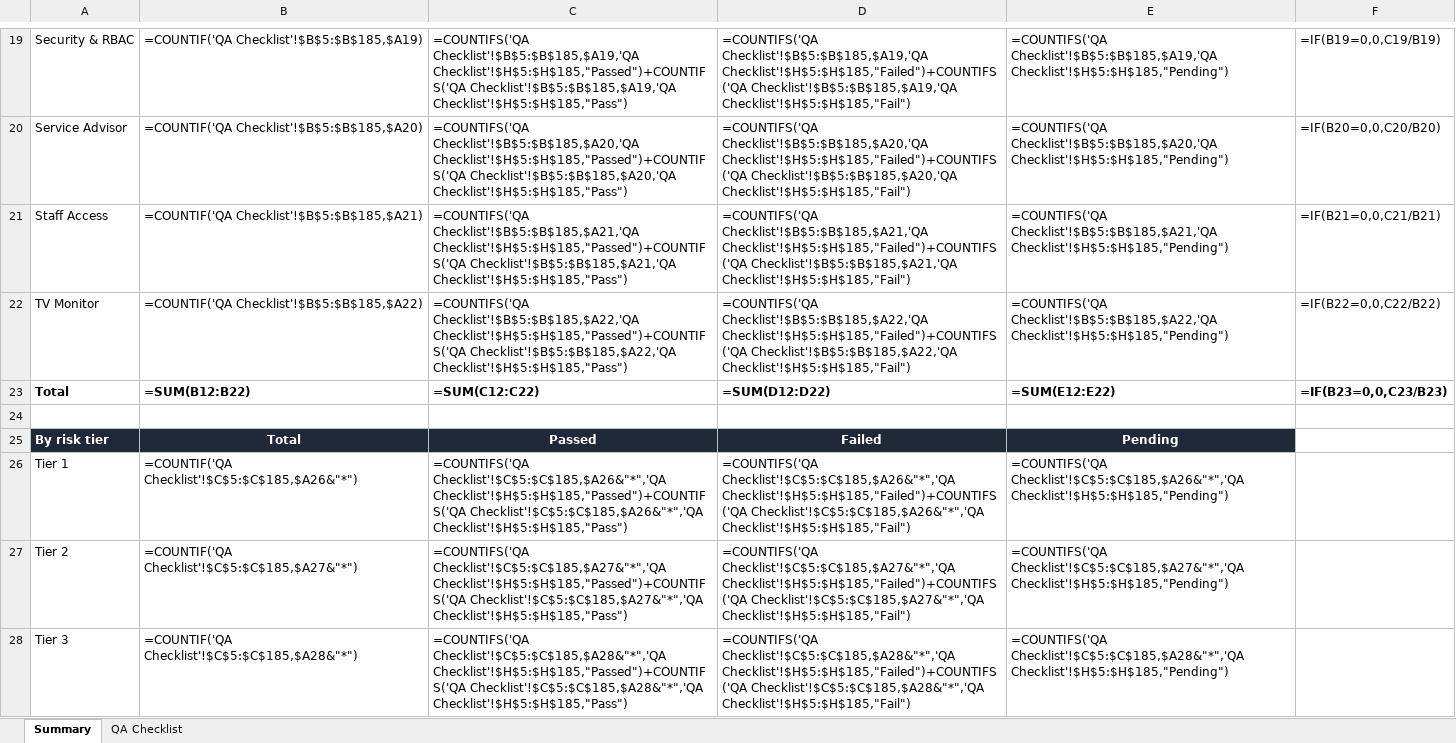
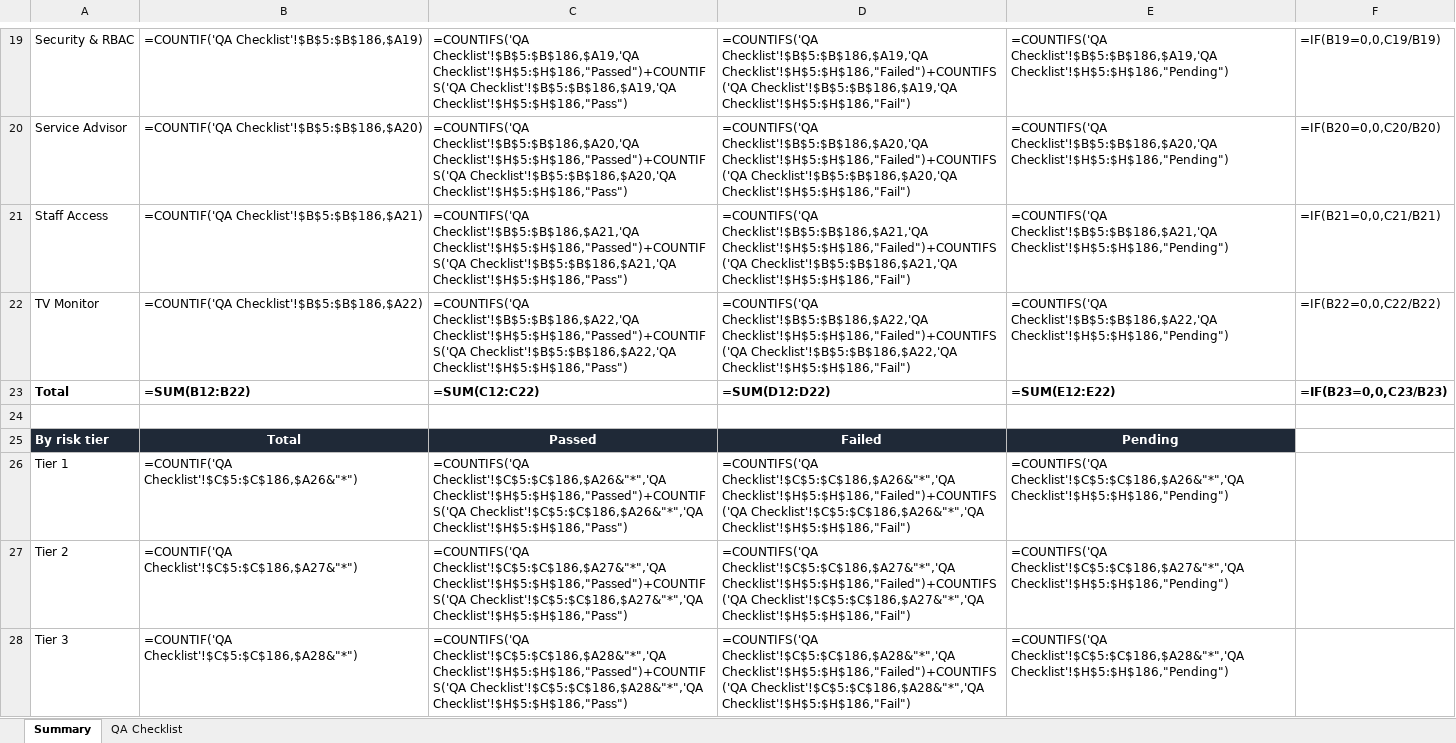
Before and after one commit to Justin-stack101/Hontech_Main_Active_Development_PHP_SQL, an Excel workbook: Hontech Documentation/HONTECH_QA_TEST_CHECKLIST.xlsx, sheet Summary, drawn as a sheet; only a part is shown, gaps mark what is left out; values as stored, in another font and other column widths than the file's, no borders; formulas without a stored value are shown as written; the diff covers the shown part only; the diff names each change by its address in the sheet, - before the commit and + after, or states it on an @@ line.

```diff
--- a/Hontech Documentation/HONTECH_QA_TEST_CHECKLIST.xlsx (sheet Summary)
+++ b/Hontech Documentation/HONTECH_QA_TEST_CHECKLIST.xlsx (sheet Summary)
-B19: =COUNTIF('QA Checklist'!$B$5:$B$185,$A19)
+B19: =COUNTIF('QA Checklist'!$B$5:$B$186,$A19)
-C19: =COUNTIFS('QA Checklist'!$B$5:$B$185,$A19,'QA Checklist'!$H$5:$H$185,"Passed")+COUNTIFS('QA Checklist'!$B$5:$B$185,$A19,'QA Checklist'!$H$5:$H$185,"Pass")
+C19: =COUNTIFS('QA Checklist'!$B$5:$B$186,$A19,'QA Checklist'!$H$5:$H$186,"Passed")+COUNTIFS('QA Checklist'!$B$5:$B$186,$A19,'QA Checklist'!$H$5:$H$186,"Pass")
-D19: =COUNTIFS('QA Checklist'!$B$5:$B$185,$A19,'QA Checklist'!$H$5:$H$185,"Failed")+COUNTIFS('QA Checklist'!$B$5:$B$185,$A19,'QA Checklist'!$H$5:$H$185,"Fail")
+D19: =COUNTIFS('QA Checklist'!$B$5:$B$186,$A19,'QA Checklist'!$H$5:$H$186,"Failed")+COUNTIFS('QA Checklist'!$B$5:$B$186,$A19,'QA Checklist'!$H$5:$H$186,"Fail")
-E19: =COUNTIFS('QA Checklist'!$B$5:$B$185,$A19,'QA Checklist'!$H$5:$H$185,"Pending")
+E19: =COUNTIFS('QA Checklist'!$B$5:$B$186,$A19,'QA Checklist'!$H$5:$H$186,"Pending")
-B20: =COUNTIF('QA Checklist'!$B$5:$B$185,$A20)
+B20: =COUNTIF('QA Checklist'!$B$5:$B$186,$A20)
-C20: =COUNTIFS('QA Checklist'!$B$5:$B$185,$A20,'QA Checklist'!$H$5:$H$185,"Passed")+COUNTIFS('QA Checklist'!$B$5:$B$185,$A20,'QA Checklist'!$H$5:$H$185,"Pass")
+C20: =COUNTIFS('QA Checklist'!$B$5:$B$186,$A20,'QA Checklist'!$H$5:$H$186,"Passed")+COUNTIFS('QA Checklist'!$B$5:$B$186,$A20,'QA Checklist'!$H$5:$H$186,"Pass")
-D20: =COUNTIFS('QA Checklist'!$B$5:$B$185,$A20,'QA Checklist'!$H$5:$H$185,"Failed")+COUNTIFS('QA Checklist'!$B$5:$B$185,$A20,'QA Checklist'!$H$5:$H$185,"Fail")
+D20: =COUNTIFS('QA Checklist'!$B$5:$B$186,$A20,'QA Checklist'!$H$5:$H$186,"Failed")+COUNTIFS('QA Checklist'!$B$5:$B$186,$A20,'QA Checklist'!$H$5:$H$186,"Fail")
-E20: =COUNTIFS('QA Checklist'!$B$5:$B$185,$A20,'QA Checklist'!$H$5:$H$185,"Pending")
+E20: =COUNTIFS('QA Checklist'!$B$5:$B$186,$A20,'QA Checklist'!$H$5:$H$186,"Pending")
-B21: =COUNTIF('QA Checklist'!$B$5:$B$185,$A21)
+B21: =COUNTIF('QA Checklist'!$B$5:$B$186,$A21)
-C21: =COUNTIFS('QA Checklist'!$B$5:$B$185,$A21,'QA Checklist'!$H$5:$H$185,"Passed")+COUNTIFS('QA Checklist'!$B$5:$B$185,$A21,'QA Checklist'!$H$5:$H$185,"Pass")
+C21: =COUNTIFS('QA Checklist'!$B$5:$B$186,$A21,'QA Checklist'!$H$5:$H$186,"Passed")+COUNTIFS('QA Checklist'!$B$5:$B$186,$A21,'QA Checklist'!$H$5:$H$186,"Pass")
-D21: =COUNTIFS('QA Checklist'!$B$5:$B$185,$A21,'QA Checklist'!$H$5:$H$185,"Failed")+COUNTIFS('QA Checklist'!$B$5:$B$185,$A21,'QA Checklist'!$H$5:$H$185,"Fail")
+D21: =COUNTIFS('QA Checklist'!$B$5:$B$186,$A21,'QA Checklist'!$H$5:$H$186,"Failed")+COUNTIFS('QA Checklist'!$B$5:$B$186,$A21,'QA Checklist'!$H$5:$H$186,"Fail")
-E21: =COUNTIFS('QA Checklist'!$B$5:$B$185,$A21,'QA Checklist'!$H$5:$H$185,"Pending")
+E21: =COUNTIFS('QA Checklist'!$B$5:$B$186,$A21,'QA Checklist'!$H$5:$H$186,"Pending")
-B22: =COUNTIF('QA Checklist'!$B$5:$B$185,$A22)
+B22: =COUNTIF('QA Checklist'!$B$5:$B$186,$A22)
-C22: =COUNTIFS('QA Checklist'!$B$5:$B$185,$A22,'QA Checklist'!$H$5:$H$185,"Passed")+COUNTIFS('QA Checklist'!$B$5:$B$185,$A22,'QA Checklist'!$H$5:$H$185,"Pass")
+C22: =COUNTIFS('QA Checklist'!$B$5:$B$186,$A22,'QA Checklist'!$H$5:$H$186,"Passed")+COUNTIFS('QA Checklist'!$B$5:$B$186,$A22,'QA Checklist'!$H$5:$H$186,"Pass")
-D22: =COUNTIFS('QA Checklist'!$B$5:$B$185,$A22,'QA Checklist'!$H$5:$H$185,"Failed")+COUNTIFS('QA Checklist'!$B$5:$B$185,$A22,'QA Checklist'!$H$5:$H$185,"Fail")
+D22: =COUNTIFS('QA Checklist'!$B$5:$B$186,$A22,'QA Checklist'!$H$5:$H$186,"Failed")+COUNTIFS('QA Checklist'!$B$5:$B$186,$A22,'QA Checklist'!$H$5:$H$186,"Fail")
-E22: =COUNTIFS('QA Checklist'!$B$5:$B$185,$A22,'QA Checklist'!$H$5:$H$185,"Pending")
+E22: =COUNTIFS('QA Checklist'!$B$5:$B$186,$A22,'QA Checklist'!$H$5:$H$186,"Pending")
-B26: =COUNTIF('QA Checklist'!$C$5:$C$185,$A26&"*")
+B26: =COUNTIF('QA Checklist'!$C$5:$C$186,$A26&"*")
-C26: =COUNTIFS('QA Checklist'!$C$5:$C$185,$A26&"*",'QA Checklist'!$H$5:$H$185,"Passed")+COUNTIFS('QA Checklist'!$C$5:$C$185,$A26&"*",'QA Checklist'!$H$5:$H$185,"Pass")
+C26: =COUNTIFS('QA Checklist'!$C$5:$C$186,$A26&"*",'QA Checklist'!$H$5:$H$186,"Passed")+COUNTIFS('QA Checklist'!$C$5:$C$186,$A26&"*",'QA Checklist'!$H$5:$H$186,"Pass")
-D26: =COUNTIFS('QA Checklist'!$C$5:$C$185,$A26&"*",'QA Checklist'!$H$5:$H$185,"Failed")+COUNTIFS('QA Checklist'!$C$5:$C$185,$A26&"*",'QA Checklist'!$H$5:$H$185,"Fail")
+D26: =COUNTIFS('QA Checklist'!$C$5:$C$186,$A26&"*",'QA Checklist'!$H$5:$H$186,"Failed")+COUNTIFS('QA Checklist'!$C$5:$C$186,$A26&"*",'QA Checklist'!$H$5:$H$186,"Fail")
-E26: =COUNTIFS('QA Checklist'!$C$5:$C$185,$A26&"*",'QA Checklist'!$H$5:$H$185,"Pending")
+E26: =COUNTIFS('QA Checklist'!$C$5:$C$186,$A26&"*",'QA Checklist'!$H$5:$H$186,"Pending")
-B27: =COUNTIF('QA Checklist'!$C$5:$C$185,$A27&"*")
+B27: =COUNTIF('QA Checklist'!$C$5:$C$186,$A27&"*")
-C27: =COUNTIFS('QA Checklist'!$C$5:$C$185,$A27&"*",'QA Checklist'!$H$5:$H$185,"Passed")+COUNTIFS('QA Checklist'!$C$5:$C$185,$A27&"*",'QA Checklist'!$H$5:$H$185,"Pass")
+C27: =COUNTIFS('QA Checklist'!$C$5:$C$186,$A27&"*",'QA Checklist'!$H$5:$H$186,"Passed")+COUNTIFS('QA Checklist'!$C$5:$C$186,$A27&"*",'QA Checklist'!$H$5:$H$186,"Pass")
-D27: =COUNTIFS('QA Checklist'!$C$5:$C$185,$A27&"*",'QA Checklist'!$H$5:$H$185,"Failed")+COUNTIFS('QA Checklist'!$C$5:$C$185,$A27&"*",'QA Checklist'!$H$5:$H$185,"Fail")
+D27: =COUNTIFS('QA Checklist'!$C$5:$C$186,$A27&"*",'QA Checklist'!$H$5:$H$186,"Failed")+COUNTIFS('QA Checklist'!$C$5:$C$186,$A27&"*",'QA Checklist'!$H$5:$H$186,"Fail")
-E27: =COUNTIFS('QA Checklist'!$C$5:$C$185,$A27&"*",'QA Checklist'!$H$5:$H$185,"Pending")
+E27: =COUNTIFS('QA Checklist'!$C$5:$C$186,$A27&"*",'QA Checklist'!$H$5:$H$186,"Pending")
-B28: =COUNTIF('QA Checklist'!$C$5:$C$185,$A28&"*")
+B28: =COUNTIF('QA Checklist'!$C$5:$C$186,$A28&"*")
-C28: =COUNTIFS('QA Checklist'!$C$5:$C$185,$A28&"*",'QA Checklist'!$H$5:$H$185,"Passed")+COUNTIFS('QA Checklist'!$C$5:$C$185,$A28&"*",'QA Checklist'!$H$5:$H$185,"Pass")
+C28: =COUNTIFS('QA Checklist'!$C$5:$C$186,$A28&"*",'QA Checklist'!$H$5:$H$186,"Passed")+COUNTIFS('QA Checklist'!$C$5:$C$186,$A28&"*",'QA Checklist'!$H$5:$H$186,"Pass")
-D28: =COUNTIFS('QA Checklist'!$C$5:$C$185,$A28&"*",'QA Checklist'!$H$5:$H$185,"Failed")+COUNTIFS('QA Checklist'!$C$5:$C$185,$A28&"*",'QA Checklist'!$H$5:$H$185,"Fail")
+D28: =COUNTIFS('QA Checklist'!$C$5:$C$186,$A28&"*",'QA Checklist'!$H$5:$H$186,"Failed")+COUNTIFS('QA Checklist'!$C$5:$C$186,$A28&"*",'QA Checklist'!$H$5:$H$186,"Fail")
-E28: =COUNTIFS('QA Checklist'!$C$5:$C$185,$A28&"*",'QA Checklist'!$H$5:$H$185,"Pending")
+E28: =COUNTIFS('QA Checklist'!$C$5:$C$186,$A28&"*",'QA Checklist'!$H$5:$H$186,"Pending")
```
Also changed, not shown: 32 edited cells elsewhere in this sheet, sheet QA Checklist, 6 other files.
